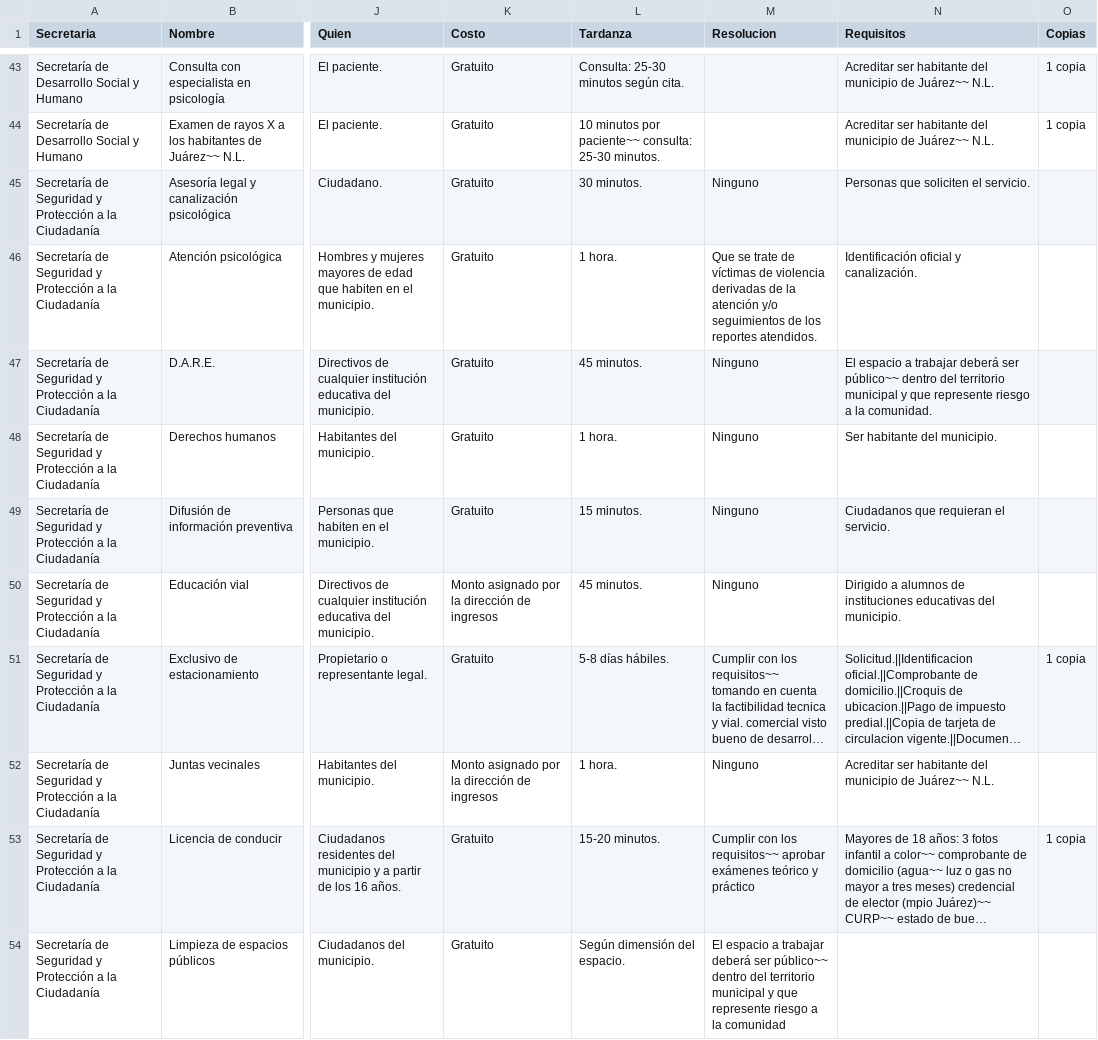
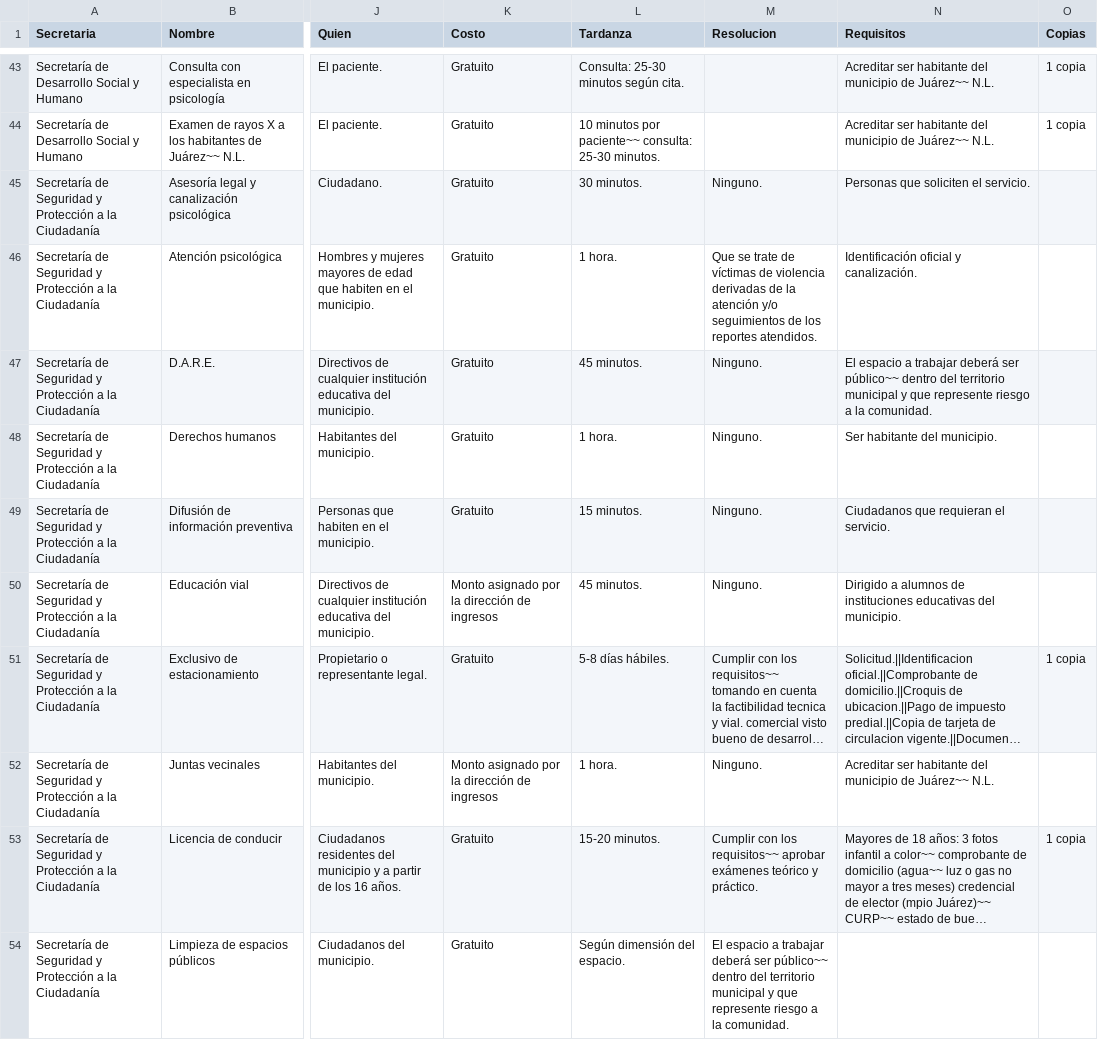
Before and after one commit to velverconsulting/soyjuarense-public, a CSV file: tramites.csv, drawn as a sheet; only a part is shown, gaps mark what is left out; long unchanged cells end in …; the diff covers the shown part only; the diff names each change by its address in the sheet, - before the commit and + after, or states it on an @@ line.

Commit message:
Updated file with CSV data from Google Sheets on 2024-11-12T22:57:38.336Z

```diff
--- a/tramites.csv
+++ b/tramites.csv
-M45 (Resolucion): Ninguno
+M45 (Resolucion): Ninguno.
-M47:M50 (Resolucion): Ninguno
+M47:M50 (Resolucion): Ninguno.
-M52 (Resolucion): Ninguno
+M52 (Resolucion): Ninguno.
-M53 (Resolucion): …teórico y práctico
+M53 (Resolucion): …teórico y práctico.
-M54 (Resolucion): …a la comunidad
+M54 (Resolucion): …a la comunidad.
```
Also changed, not shown: 26 edited cells elsewhere in this file.
